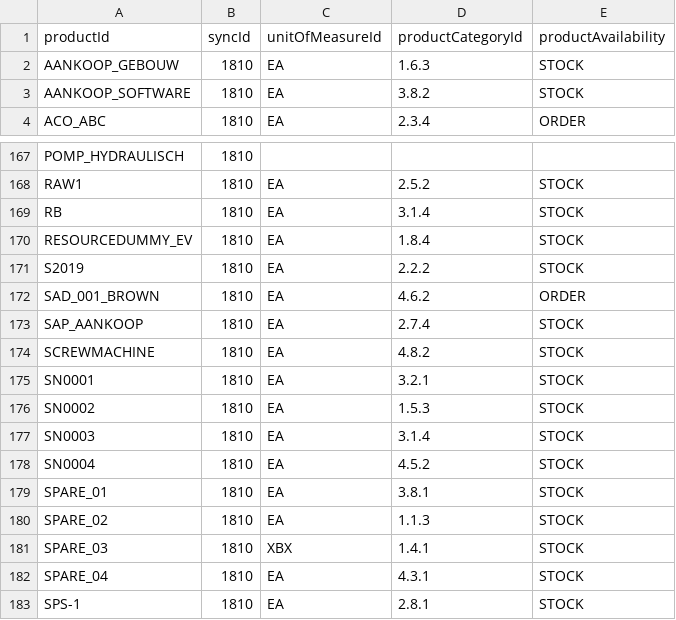
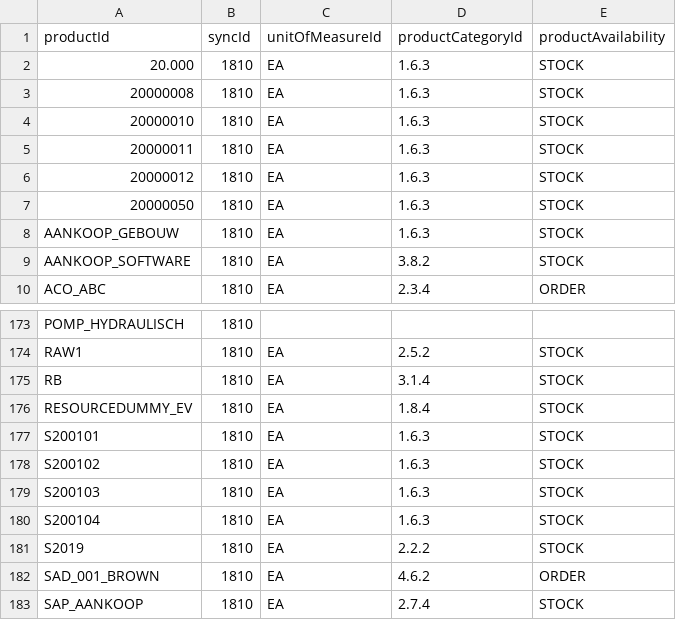
Before and after one commit to devconinck/B2B_java, a CSV file: src/CSVFiles/productdata.csv, drawn as a sheet; only a part is shown, gaps mark what is left out; the shorter side is filled out with more unchanged rows; the diff names each change by its address in the sheet, - before the commit and + after, or states it on an @@ line.

Commit message:
SDP2324G02-92 refactored code to get ProductName and InStock in OrderItems table + changing CSV files

```diff
--- a/src/CSVFiles/productdata.csv
+++ b/src/CSVFiles/productdata.csv
+row 2: 20.000 | 1810 | EA | 1.6.3 | STOCK
+row 3: 20000008 | 1810 | EA | 1.6.3 | STOCK
+row 4: 20000010 | 1810 | EA | 1.6.3 | STOCK
+row 5: 20000011 | 1810 | EA | 1.6.3 | STOCK
+row 6: 20000012 | 1810 | EA | 1.6.3 | STOCK
+row 7: 20000050 | 1810 | EA | 1.6.3 | STOCK
+row 177: S200101 | 1810 | EA | 1.6.3 | STOCK
+row 178: S200102 | 1810 | EA | 1.6.3 | STOCK
+row 179: S200103 | 1810 | EA | 1.6.3 | STOCK
+row 180: S200104 | 1810 | EA | 1.6.3 | STOCK
```
Also changed, not shown: 7 other files.
